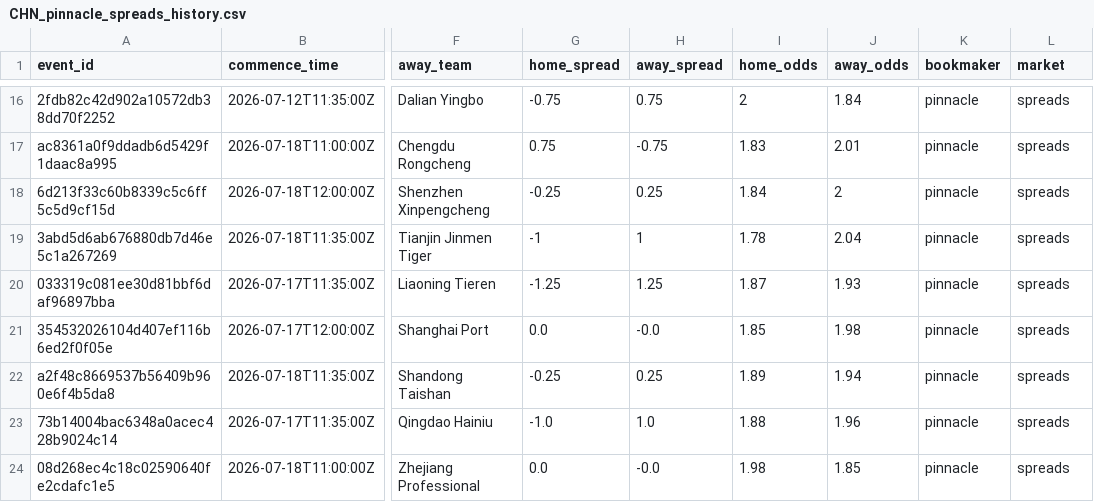
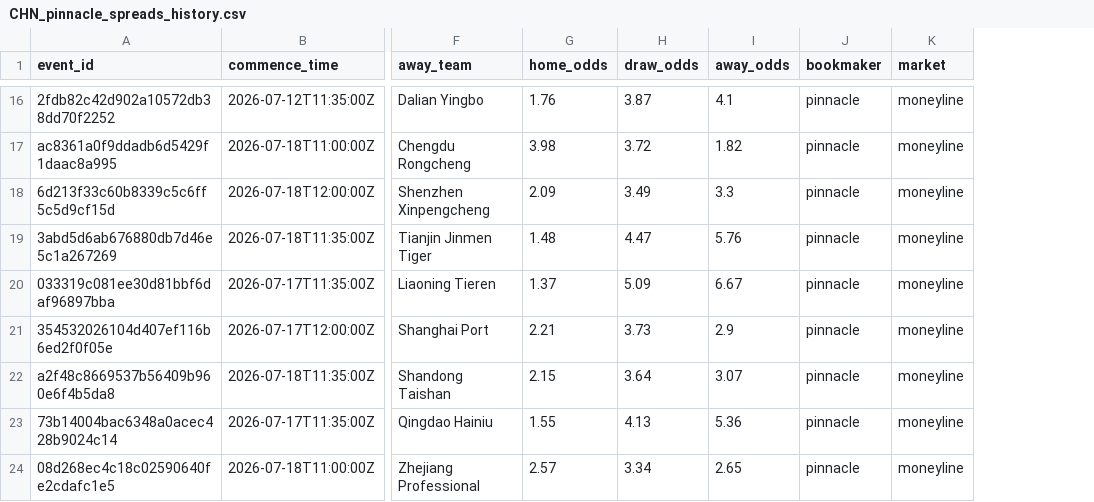
Before and after one commit to jiajun-builds/cslmonitor, a CSV file: data/raw_data/CHN_pinnacle_spreads_history.csv, drawn as a sheet; only a part is shown, gaps mark what is left out; removed rows and columns are numbered as before the commit, all else as after; the diff covers the shown part only; the diff names each change by its address in the sheet, - before the commit and + after, or states it on an @@ line.

```diff
--- a/data/raw_data/CHN_pinnacle_spreads_history.csv
+++ b/data/raw_data/CHN_pinnacle_spreads_history.csv
-column G (home_spread), rows 16-24: -0.75 | 0.75 | -0.25 | -1 | -1.25 | 0.0 | -0.25 | -1.0 | 0.0
-column H (away_spread), rows 16-24: 0.75 | -0.75 | 0.25 | 1 | 1.25 | -0.0 | 0.25 | 1.0 | -0.0
+column H (draw_odds), rows 16-24: 3.87 | 3.72 | 3.49 | 4.47 | 5.09 | 3.73 | 3.64 | 4.13 | 3.34
-G16 (home_odds): 2
+G16 (home_odds): 1.76
-I16 (away_odds): 1.84
+I16 (away_odds): 4.1
-K16:K24 (market): spreads
+K16:K24 (market): moneyline
-G17 (home_odds): 1.83
+G17 (home_odds): 3.98
-I17 (away_odds): 2.01
+I17 (away_odds): 1.82
-G18 (home_odds): 1.84
+G18 (home_odds): 2.09
-I18 (away_odds): 2
+I18 (away_odds): 3.3
-G19 (home_odds): 1.78
+G19 (home_odds): 1.48
-I19 (away_odds): 2.04
+I19 (away_odds): 5.76
-G20 (home_odds): 1.87
+G20 (home_odds): 1.37
-I20 (away_odds): 1.93
+I20 (away_odds): 6.67
-G21 (home_odds): 1.85
+G21 (home_odds): 2.21
-I21 (away_odds): 1.98
+I21 (away_odds): 2.9
-G22 (home_odds): 1.89
+G22 (home_odds): 2.15
-I22 (away_odds): 1.94
+I22 (away_odds): 3.07
-G23 (home_odds): 1.88
+G23 (home_odds): 1.55
-I23 (away_odds): 1.96
+I23 (away_odds): 5.36
-G24 (home_odds): 1.98
+G24 (home_odds): 2.57
-I24 (away_odds): 1.85
+I24 (away_odds): 2.65
```
Also changed, not shown: 42 edited cells elsewhere in this file, data/dashboard/csv/dashboard_meta.csv, data/dashboard/csv/upcoming_market_comparison.csv, 18 other files.
